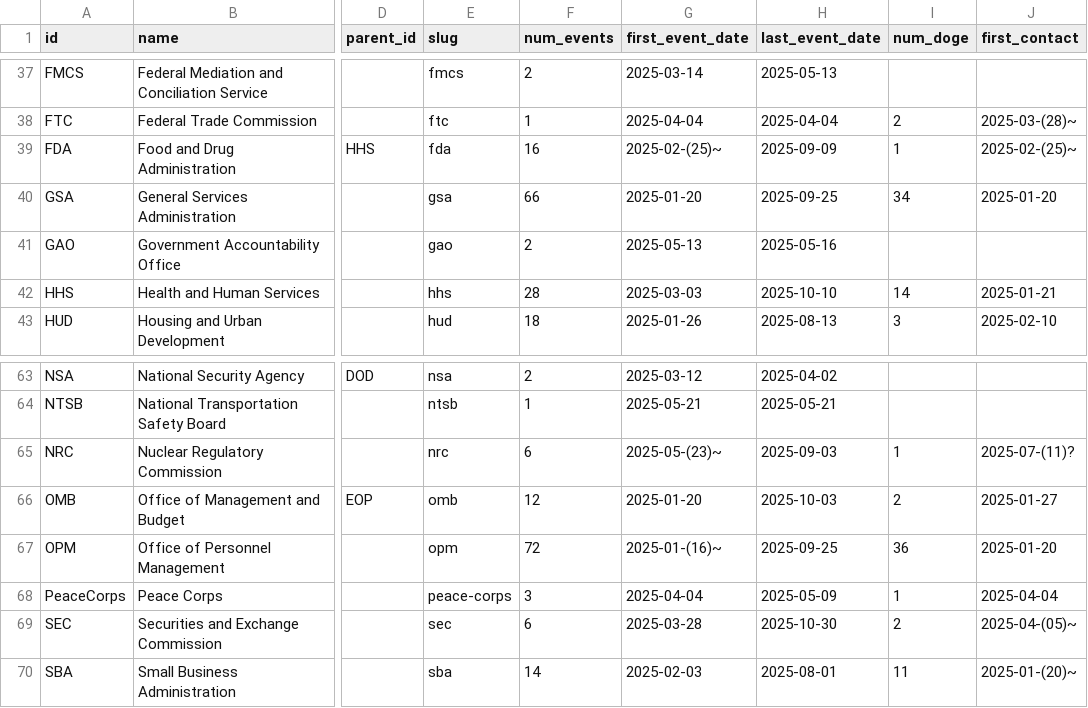
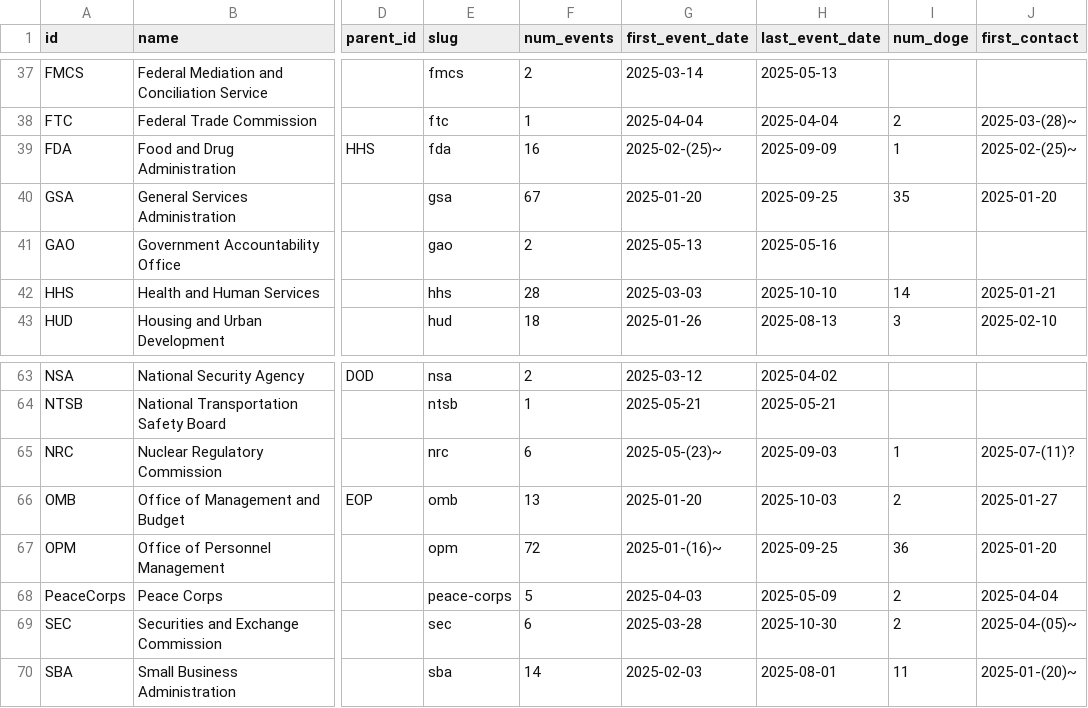
Before and after one commit to harrisj/doge_track, a CSV file: src/csv/agencies.csv, drawn as a sheet; only a part is shown, gaps mark what is left out; the diff names each change by its address in the sheet, - before the commit and + after, or states it on an @@ line.

```diff
--- a/src/csv/agencies.csv
+++ b/src/csv/agencies.csv
-F40 (num_events): 66
+F40 (num_events): 67
-I40 (num_doge): 34
+I40 (num_doge): 35
-F66 (num_events): 12
+F66 (num_events): 13
-F68 (num_events): 3
+F68 (num_events): 5
-G68 (first_event_date): 2025-04-04
+G68 (first_event_date): 2025-04-03
-I68 (num_doge): 1
+I68 (num_doge): 2
```
Also changed, not shown: src/csv/events.csv, src/csv/people.csv, 8 other files.
